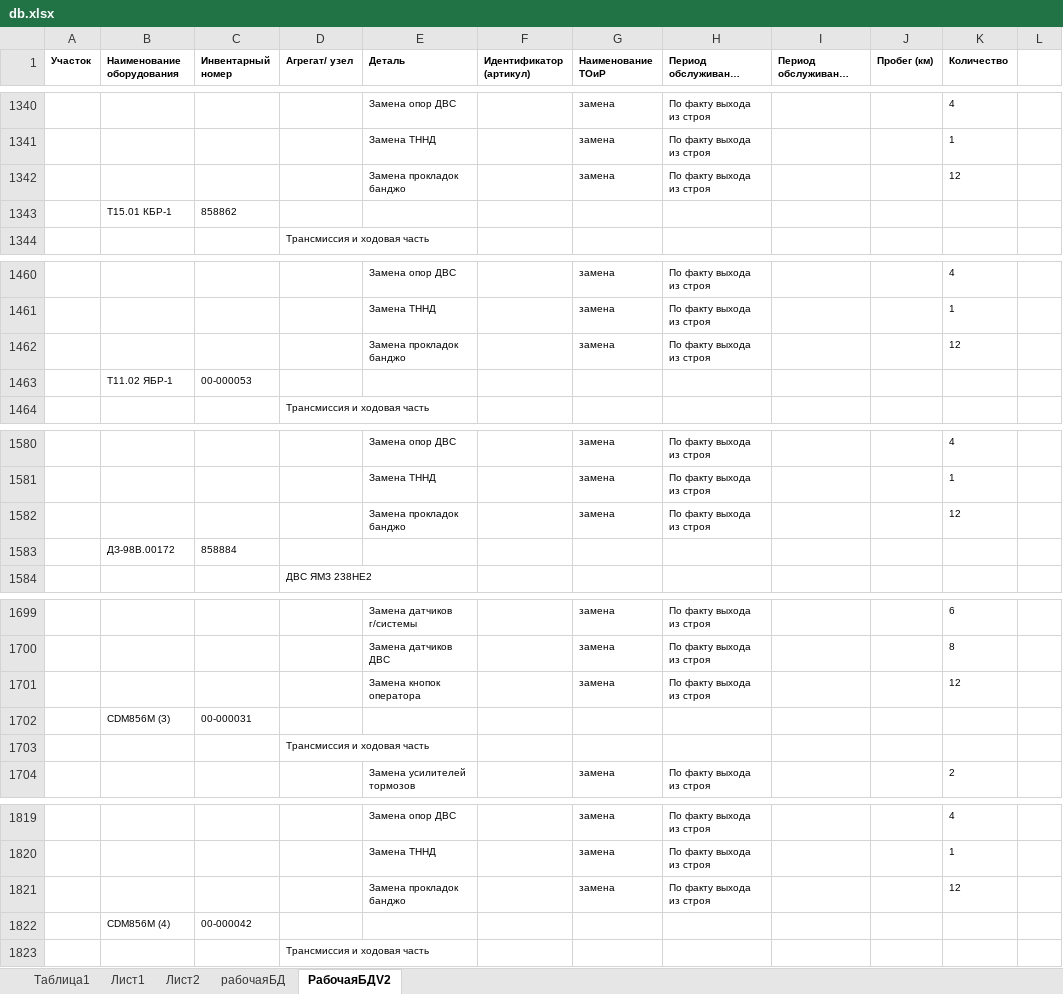
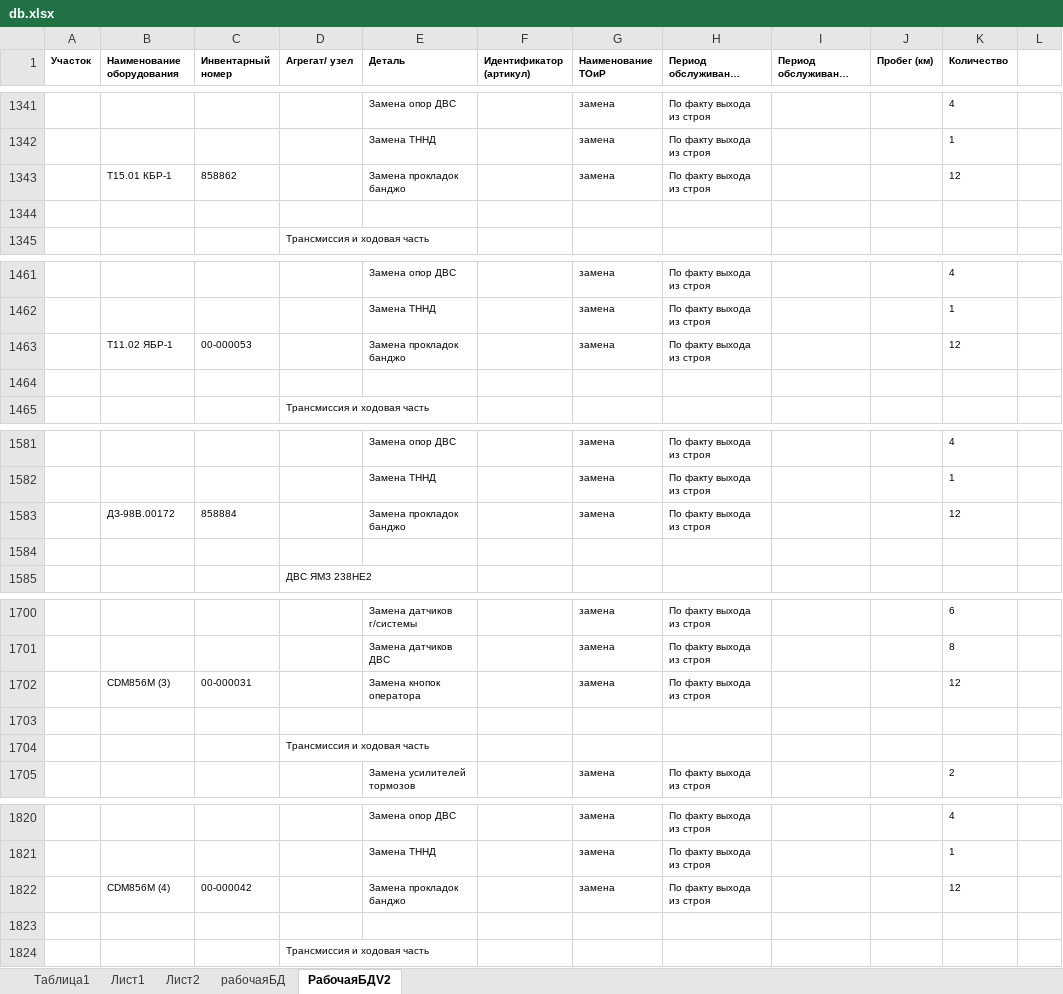
Before and after one commit to Aoladiy/maintenance-and-repair, an Excel workbook: db.xlsx, sheet РабочаяБДV2, drawn as a sheet; only a part is shown, gaps mark what is left out; long unchanged cells end in …; values as stored, in another font and other column widths than the file's, no borders; addresses are those after the commit; the diff covers the shown part only; the diff names each change by its address in the sheet, - before the commit and + after, or states it on an @@ line.

```diff
--- a/db.xlsx (sheet РабочаяБДV2)
+++ b/db.xlsx (sheet РабочаяБДV2)
-B1343 (Наименование оборудования): (empty)
+B1343 (Наименование оборудования): Т15.01 КБР-1
-C1343 (Инвентарный номер): (empty)
+C1343 (Инвентарный номер): 858862
-row 1344:  | Т15.01 КБР-1 | 858862
+row 1344: (empty)
-B1463 (Наименование оборудования): (empty)
+B1463 (Наименование оборудования): Т11.02 ЯБР-1
-C1463 (Инвентарный номер): (empty)
+C1463 (Инвентарный номер): 00-000053
-row 1464:  | Т11.02 ЯБР-1 | 00-000053
+row 1464: (empty)
-B1583 (Наименование оборудования): (empty)
+B1583 (Наименование оборудования): ДЗ-98В.00172
-C1583 (Инвентарный номер): (empty)
+C1583 (Инвентарный номер): 858884
-row 1584:  | ДЗ-98В.00172 | 858884
+row 1584: (empty)
-B1702 (Наименование оборудования): (empty)
+B1702 (Наименование оборудования): CDM856М (3)
-C1702 (Инвентарный номер): (empty)
+C1702 (Инвентарный номер): 00-000031
-row 1703:  | CDM856М (3) | 00-000031
+row 1703: (empty)
-B1822 (Наименование оборудования): (empty)
+B1822 (Наименование оборудования): CDM856М (4)
-C1822 (Инвентарный номер): (empty)
+C1822 (Инвентарный номер): 00-000042
-row 1823:  | CDM856М (4) | 00-000042
+row 1823: (empty)
```
Also changed, not shown: 1 added row and 41 edited cells elsewhere in this sheet, 1 other file.
